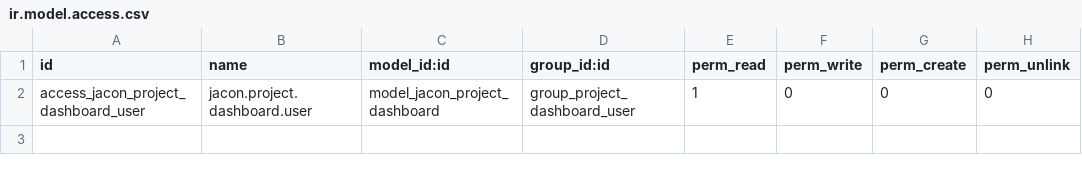
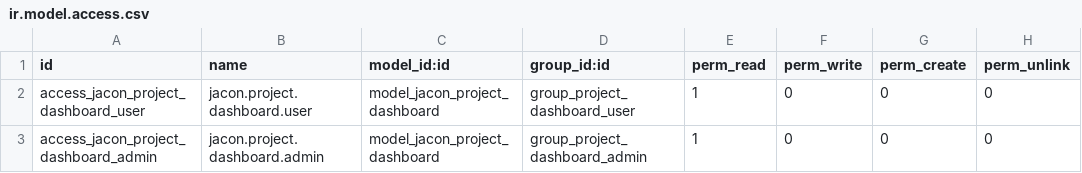
Before and after one commit to jacondv/eningeering_change, a CSV file: addons/jacon_project_dashboard/security/ir.model.access.csv, drawn as a sheet.

Commit message:
Project Dashboard: a Dashboard Administrator group, users see only their own, My to-do reminders card, Show Done on the Task Timeline, heatmap with one decimal, timeline bars with several classes no longer crash

```diff
--- a/addons/jacon_project_dashboard/security/ir.model.access.csv
+++ b/addons/jacon_project_dashboard/security/ir.model.access.csv
@@ -2 +2,2 @@ id,name,model_id:id,group_id:id,perm_read,perm_write,perm_create,perm_unlink
 access_jacon_project_dashboard_user,jacon.project.dashboard.user,model_jacon_project_dashboard,group_project_dashboard_user,1,0,0,0
+access_jacon_project_dashboard_admin,jacon.project.dashboard.admin,model_jacon_project_dashboard,group_project_dashboard_admin,1,0,0,0
```
Also changed, not shown: 7 other files.
